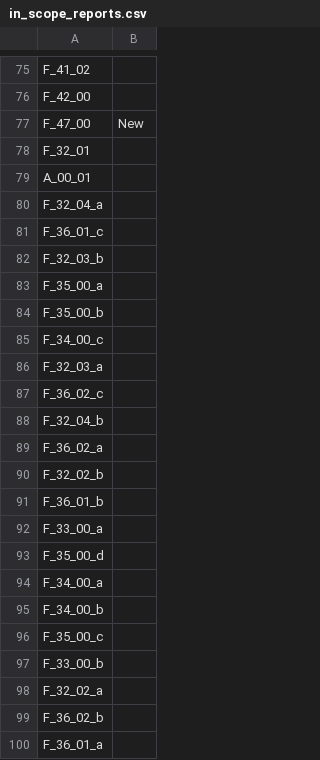
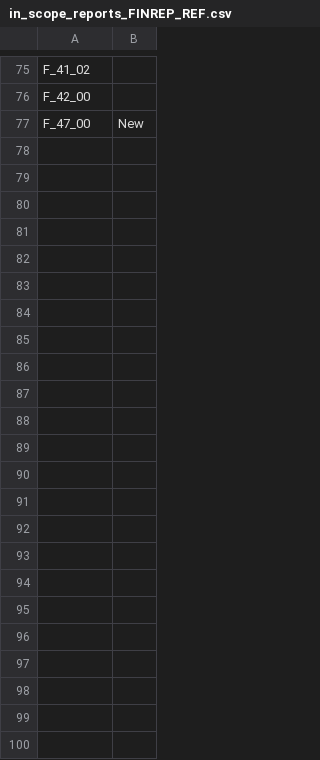
Before and after one commit to eclipse-efbt/efbt, a CSV file: bird/birdseed_creator/resources/in_scope_reports_FINREP_REF.csv (was bird/birdseed_creator/resources/in_scope_reports.csv), drawn as a sheet; only a part is shown, gaps mark what is left out.

```diff
--- a/bird/birdseed_creator/resources/in_scope_reports.csv
+++ b/bird/birdseed_creator/resources/in_scope_reports_FINREP_REF.csv
@@ -77,24 +77 @@ F_42_00,
 F_47_00, New
-F_32_01,
-A_00_01,
-F_32_04_a,
-F_36_01_c,
-F_32_03_b,
-F_35_00_a,
-F_35_00_b,
-F_34_00_c,
-F_32_03_a,
-F_36_02_c,
-F_32_04_b,
-F_36_02_a,
-F_32_02_b,
-F_36_01_b,
-F_33_00_a,
-F_35_00_d,
-F_34_00_a,
-F_34_00_b,
-F_35_00_c,
-F_33_00_b,
-F_32_02_a,
-F_36_02_b,
-F_36_01_a
```
Also changed, not shown: 34 other files.
